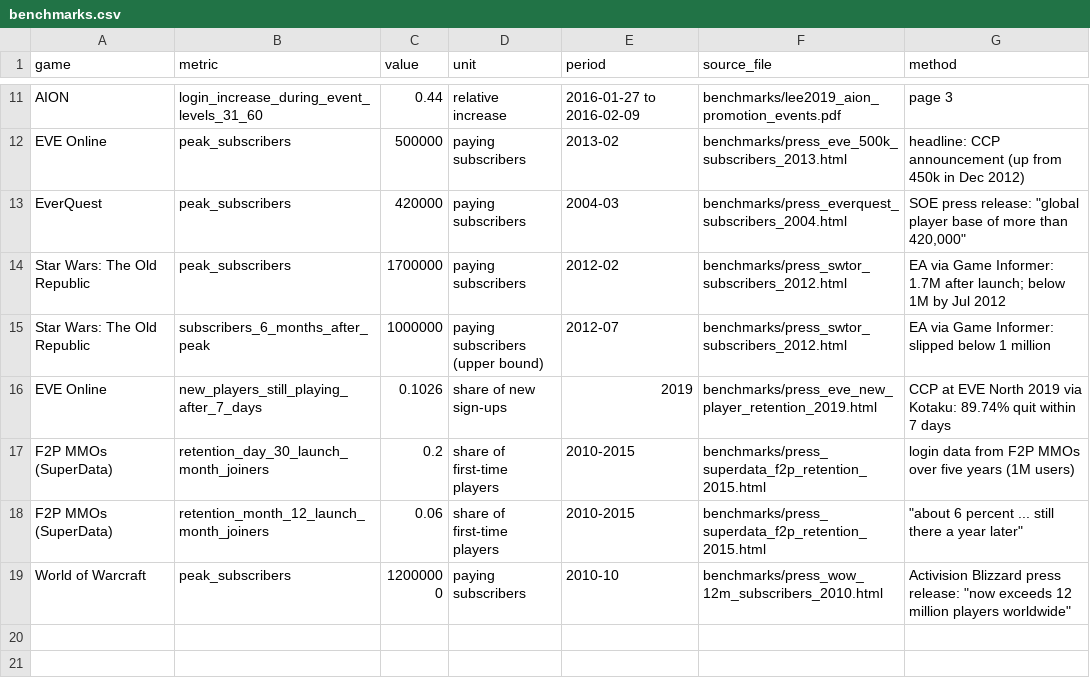
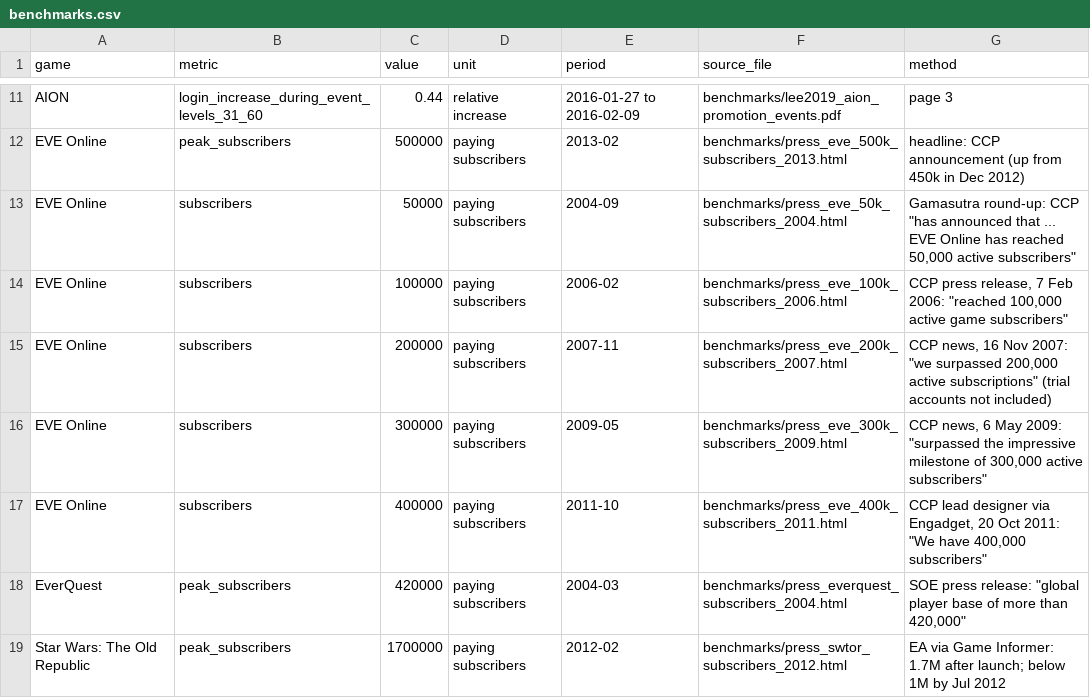
Before and after one commit to anayaanj/bu7141-eve-online, a CSV file: data/reference/benchmarks.csv, drawn as a sheet; only a part is shown, gaps mark what is left out; the shorter side is filled out with more unchanged rows; the diff names each change by its address in the sheet, - before the commit and + after, or states it on an @@ line.

```diff
--- a/data/reference/benchmarks.csv
+++ b/data/reference/benchmarks.csv
+row 13: EVE Online | subscribers | 50000 | paying subscribers | 2004-09 | benchmarks/press_eve_50k_subscribers_2004.html | Gamasutra round-up: CCP "has announced that ... EVE Online has reached 50,000 active subscribers"
+row 14: EVE Online | subscribers | 100000 | paying subscribers | 2006-02 | benchmarks/press_eve_100k_subscribers_2006.html | CCP press release, 7 Feb 2006: "reached 100,000 active game subscribers"
+row 15: EVE Online | subscribers | 200000 | paying subscribers | 2007-11 | benchmarks/press_eve_200k_subscribers_2007.html | CCP news, 16 Nov 2007: "we surpassed 200,000 active subscriptions" (trial accounts not included)
+row 16: EVE Online | subscribers | 300000 | paying subscribers | 2009-05 | benchmarks/press_eve_300k_subscribers_2009.html | CCP news, 6 May 2009: "surpassed the impressive milestone of 300,000 active subscribers"
+row 17: EVE Online | subscribers | 400000 | paying subscribers | 2011-10 | benchmarks/press_eve_400k_subscribers_2011.html | CCP lead designer via Engadget, 20 Oct 2011: "We have 400,000 subscribers"
```
Also changed, not shown: data/exports/eve_at_a_glance.csv, 52 other files.
